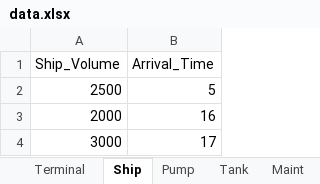
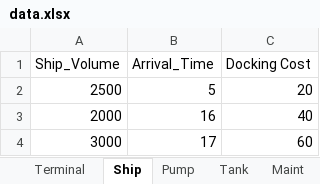
Before and after one commit to NICHAOKU/Manifold-Optimization, an Excel workbook: data.xlsx, sheet Ship, drawn as a sheet; values as stored, in another font and other column widths than the file's, no borders; the diff names each change by its address in the sheet, - before the commit and + after, or states it on an @@ line.

```diff
--- a/data.xlsx (sheet Ship)
+++ b/data.xlsx (sheet Ship)
+column C (Docking Cost), rows 2-4: 20 | 40 | 60
```
Also changed, not shown: sheet Tank, 2 other files.
